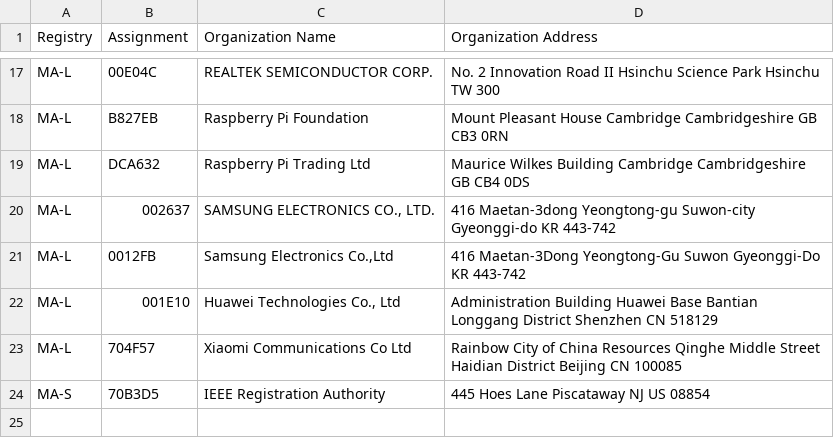
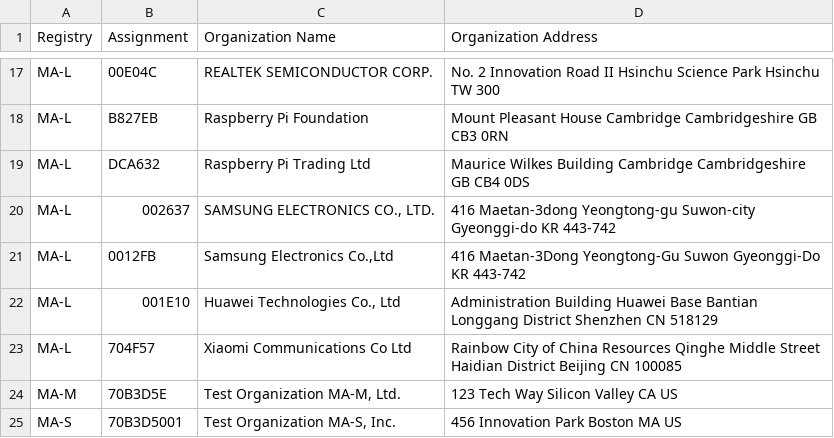
Before and after one commit to tuna1310/Network-Analyst-IOS, a CSV file: Scripts/data/sample_oui.csv, drawn as a sheet; only a part is shown, gaps mark what is left out.

Commit message:
fix(milestone-1): address review items for checksum centralization, GeoIP, Darwin traceroute note and sample OUI disclaimer

```diff
--- a/Scripts/data/sample_oui.csv
+++ b/Scripts/data/sample_oui.csv
@@ -23,2 +23,3 @@ MA-L,001E10,"Huawei Technologies Co., Ltd","Administration Building Huawei Base
 MA-L,704F57,"Xiaomi Communications Co Ltd","Rainbow City of China Resources Qinghe Middle Street Haidian District Beijing CN 100085"
-MA-S,70B3D5,"IEEE Registration Authority","445 Hoes Lane Piscataway NJ US 08854"
+MA-M,70B3D5E,"Test Organization MA-M, Ltd.","123 Tech Way Silicon Valley CA US"
+MA-S,70B3D5001,"Test Organization MA-S, Inc.","456 Innovation Park Boston MA US"
```
Also changed, not shown: 15 other files.
